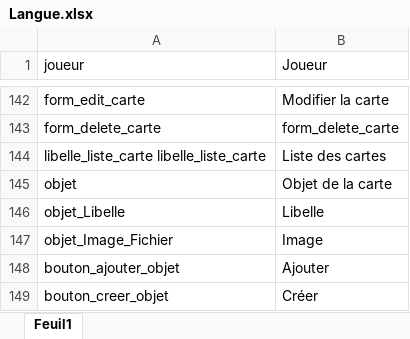
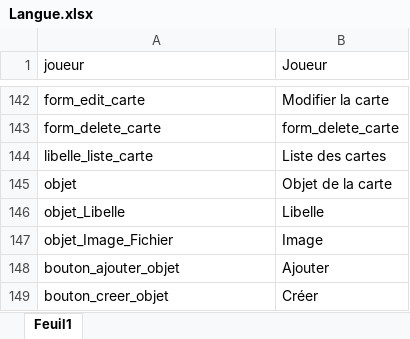
Before and after one commit to d-i-c-e/Logiciel, an Excel workbook: Document/3 - Langues (pour compilation)/Langue.xlsx, sheet Feuil1, drawn as a sheet; only a part is shown, gaps mark what is left out; values as stored, in another font and other column widths than the file's, no borders; the diff covers the shown part only; the diff names each change by its address in the sheet, - before the commit and + after, or states it on an @@ line.

```diff
--- a/Document/3 - Langues (pour compilation)/Langue.xlsx (sheet Feuil1)
+++ b/Document/3 - Langues (pour compilation)/Langue.xlsx (sheet Feuil1)
-A144 (joueur): libelle_liste_carte libelle_liste_carte
+A144 (joueur): libelle_liste_carte
```
Also changed, not shown: 15 edited cells elsewhere in this sheet.
